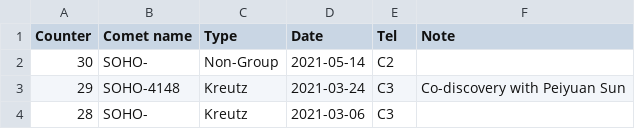
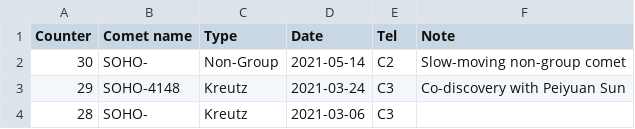
Before and after one commit to mbiesiad/discoveries-biesiada, a CSV file: table/discoveries.csv, drawn as a sheet; only a part is shown.

Commit message:
Update discoveries.csv
Add initial note for non-group discovery from 2021-5-14, no.30

```diff
--- a/table/discoveries.csv
+++ b/table/discoveries.csv
@@ -1,3 +1,3 @@
 Counter,Comet name,Type,Date,Tel,Note
-30,SOHO-,Non-Group,2021-05-14,C2,
+30,SOHO-,Non-Group,2021-05-14,C2,Slow-moving non-group comet
 29,SOHO-4148,Kreutz,2021-03-24,C3,Co-discovery with Peiyuan Sun
```
